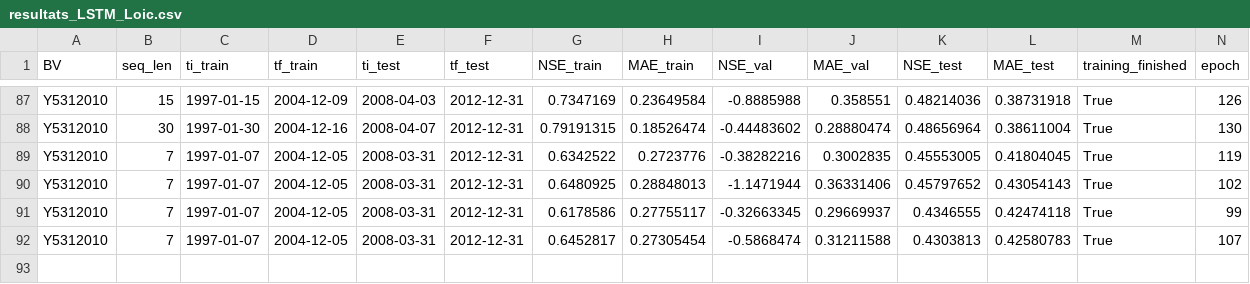
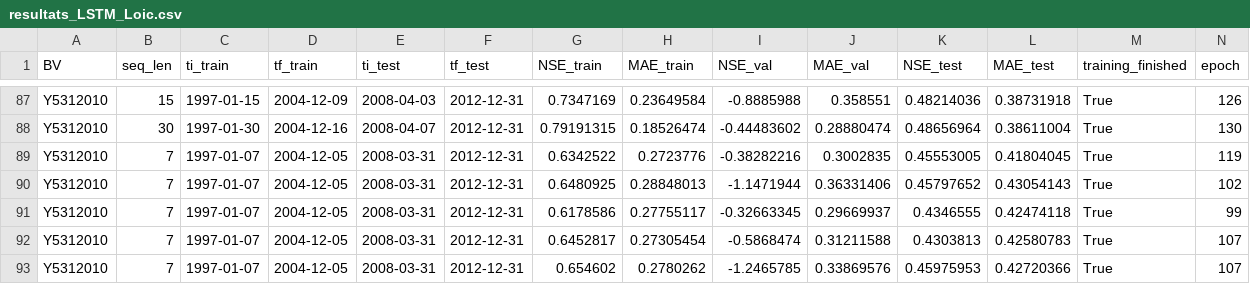
Before and after one commit to ncls16/MODE_LSTM_GR, a CSV file: resultats/resultats_LSTM_Loic.csv, drawn as a sheet; only a part is shown, gaps mark what is left out; rows hold the shown columns only; the diff names each change by its address in the sheet, - before the commit and + after, or states it on an @@ line.

```diff
--- a/resultats/resultats_LSTM_Loic.csv
+++ b/resultats/resultats_LSTM_Loic.csv
+row 93: Y5312010 | 7 | 1997-01-07 | 2004-12-05 | 2008-03-31 | 2012-12-31 | 0.654602 | 0.2780262 | -1.2465785 | 0.33869576 | 0.45975953 | 0.42720366 | True | 107
```
Also changed, not shown: resultats/resultats_GR4J.csv, 3 other files.
